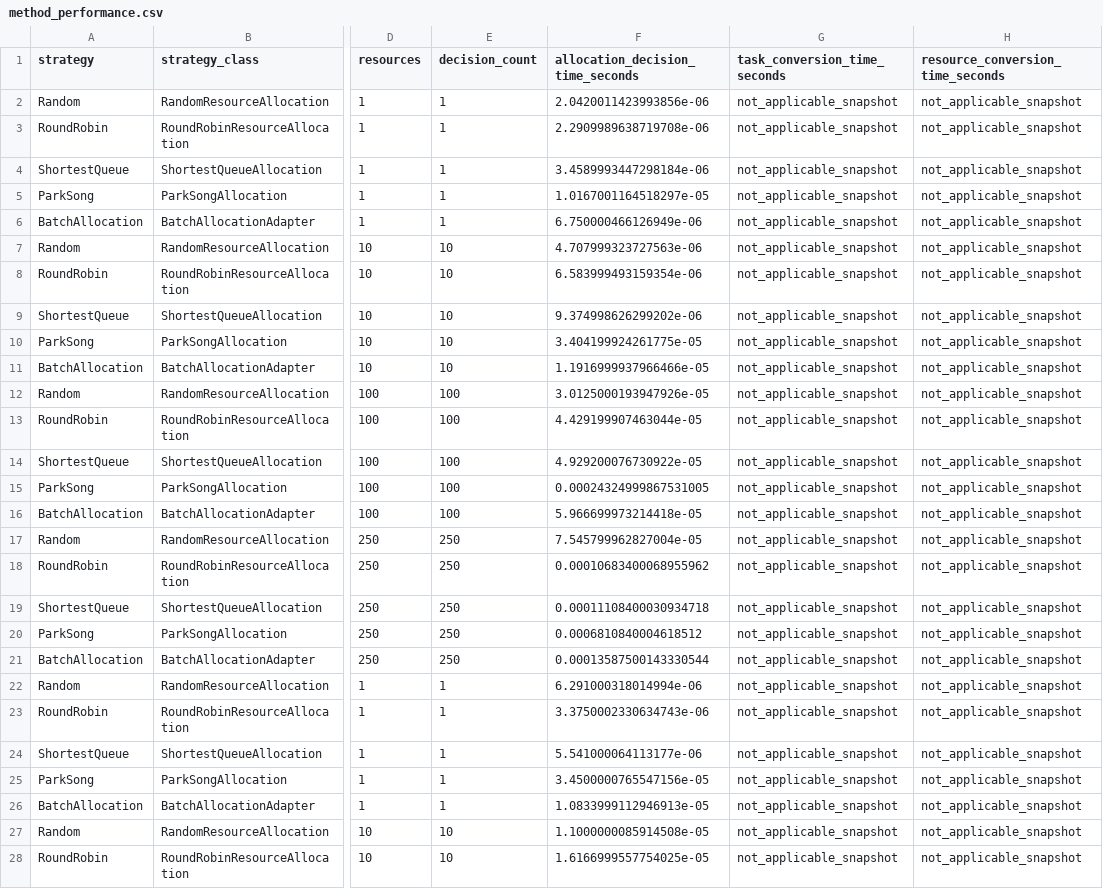
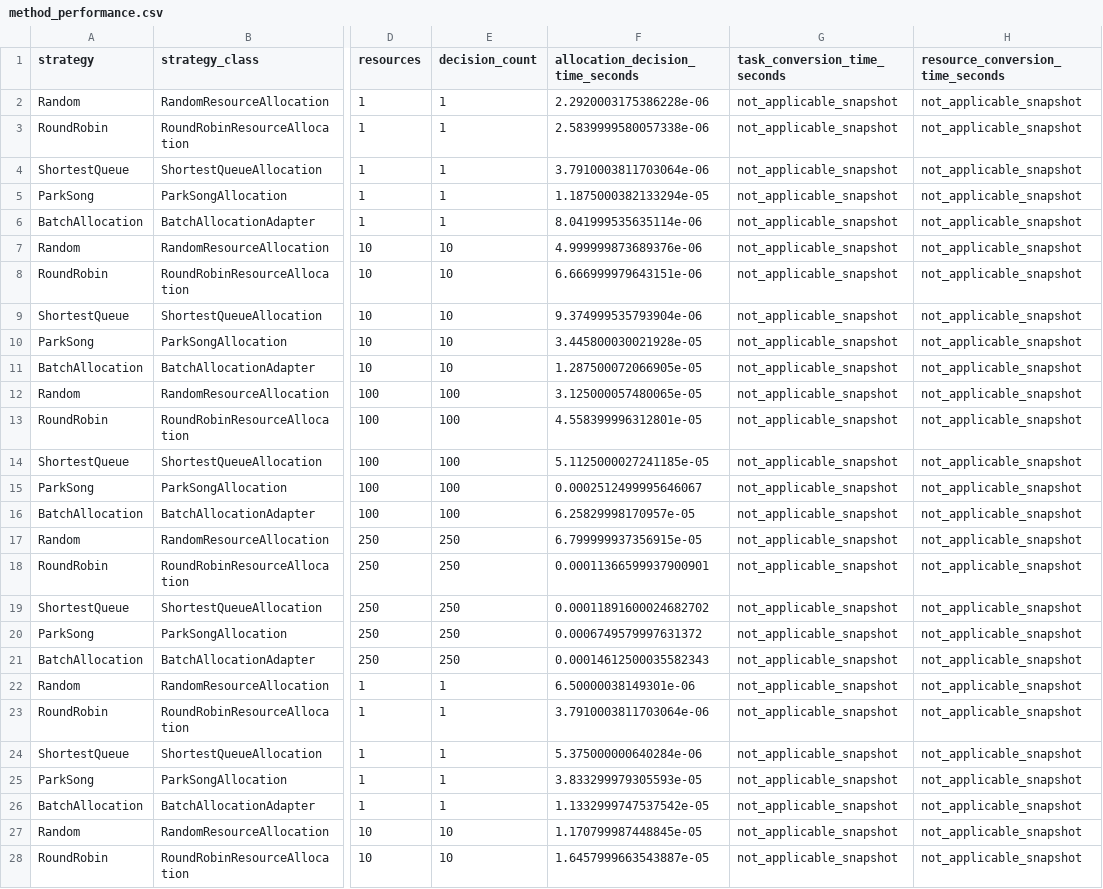
Before and after one commit to tph3e/PracticalCourse, a CSV file: joao/results/full_method_audit/method_performance.csv, drawn as a sheet; only a part is shown, gaps mark what is left out; the diff covers the shown part only; the diff names each change by its address in the sheet, - before the commit and + after, or states it on an @@ line.

Commit message:
Add Joao final branching artifacts

```diff
--- a/joao/results/full_method_audit/method_performance.csv
+++ b/joao/results/full_method_audit/method_performance.csv
-F2 (allocation_decision_time_seconds): 2.0420011423993856e-06
+F2 (allocation_decision_time_seconds): 2.2920003175386228e-06
-F3 (allocation_decision_time_seconds): 2.2909989638719708e-06
+F3 (allocation_decision_time_seconds): 2.5839999580057338e-06
-F4 (allocation_decision_time_seconds): 3.4589993447298184e-06
+F4 (allocation_decision_time_seconds): 3.7910003811703064e-06
-F5 (allocation_decision_time_seconds): 1.0167001164518297e-05
+F5 (allocation_decision_time_seconds): 1.1875000382133294e-05
-F6 (allocation_decision_time_seconds): 6.750000466126949e-06
+F6 (allocation_decision_time_seconds): 8.041999535635114e-06
-F7 (allocation_decision_time_seconds): 4.707999323727563e-06
+F7 (allocation_decision_time_seconds): 4.999999873689376e-06
-F8 (allocation_decision_time_seconds): 6.583999493159354e-06
+F8 (allocation_decision_time_seconds): 6.666999979643151e-06
-F9 (allocation_decision_time_seconds): 9.374998626299202e-06
+F9 (allocation_decision_time_seconds): 9.374999535793904e-06
-F10 (allocation_decision_time_seconds): 3.404199924261775e-05
+F10 (allocation_decision_time_seconds): 3.445800030021928e-05
-F11 (allocation_decision_time_seconds): 1.1916999937966466e-05
+F11 (allocation_decision_time_seconds): 1.287500072066905e-05
-F12 (allocation_decision_time_seconds): 3.0125000193947926e-05
+F12 (allocation_decision_time_seconds): 3.125000057480065e-05
-F13 (allocation_decision_time_seconds): 4.429199907463044e-05
+F13 (allocation_decision_time_seconds): 4.558399996312801e-05
-F14 (allocation_decision_time_seconds): 4.929200076730922e-05
+F14 (allocation_decision_time_seconds): 5.1125000027241185e-05
-F15 (allocation_decision_time_seconds): 0.00024324999867531005
+F15 (allocation_decision_time_seconds): 0.0002512499995646067
-F16 (allocation_decision_time_seconds): 5.966699973214418e-05
+F16 (allocation_decision_time_seconds): 6.25829998170957e-05
-F17 (allocation_decision_time_seconds): 7.545799962827004e-05
+F17 (allocation_decision_time_seconds): 6.799999937356915e-05
-F18 (allocation_decision_time_seconds): 0.00010683400068955962
+F18 (allocation_decision_time_seconds): 0.00011366599937900901
-F19 (allocation_decision_time_seconds): 0.00011108400030934718
+F19 (allocation_decision_time_seconds): 0.00011891600024682702
-F20 (allocation_decision_time_seconds): 0.0006810840004618512
+F20 (allocation_decision_time_seconds): 0.0006749579997631372
-F21 (allocation_decision_time_seconds): 0.00013587500143330544
+F21 (allocation_decision_time_seconds): 0.00014612500035582343
-F22 (allocation_decision_time_seconds): 6.291000318014994e-06
+F22 (allocation_decision_time_seconds): 6.50000038149301e-06
-F23 (allocation_decision_time_seconds): 3.3750002330634743e-06
+F23 (allocation_decision_time_seconds): 3.7910003811703064e-06
-F24 (allocation_decision_time_seconds): 5.541000064113177e-06
+F24 (allocation_decision_time_seconds): 5.375000000640284e-06
-F25 (allocation_decision_time_seconds): 3.4500000765547156e-05
+F25 (allocation_decision_time_seconds): 3.833299979305593e-05
-F26 (allocation_decision_time_seconds): 1.0833999112946913e-05
+F26 (allocation_decision_time_seconds): 1.1332999747537542e-05
-F27 (allocation_decision_time_seconds): 1.1000000085914508e-05
+F27 (allocation_decision_time_seconds): 1.170799987448845e-05
-F28 (allocation_decision_time_seconds): 1.6166999557754025e-05
+F28 (allocation_decision_time_seconds): 1.6457999663543887e-05
```
Also changed, not shown: 49 edited cells elsewhere in this file, joao/results/full_method_audit/controlled_benchmark_raw.csv, joao/results/full_method_audit/controlled_benchmark_summary.csv, 10 other files.
